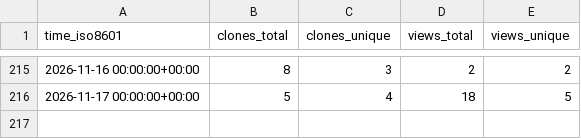
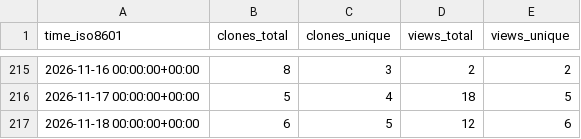
Before and after one commit to davefx/dfx-ha-history-editor, a CSV file: davefx/dfx-ha-history-editor/ghrs-data/views_clones_aggregate.csv, drawn as a sheet; only a part is shown, gaps mark what is left out; the diff names each change by its address in the sheet, - before the commit and + after, or states it on an @@ line.

```diff
--- a/davefx/dfx-ha-history-editor/ghrs-data/views_clones_aggregate.csv
+++ b/davefx/dfx-ha-history-editor/ghrs-data/views_clones_aggregate.csv
+row 217: 2026-11-18 00:00:00+00:00 | 6 | 5 | 12 | 6
```
Also changed, not shown: 1 other file.
